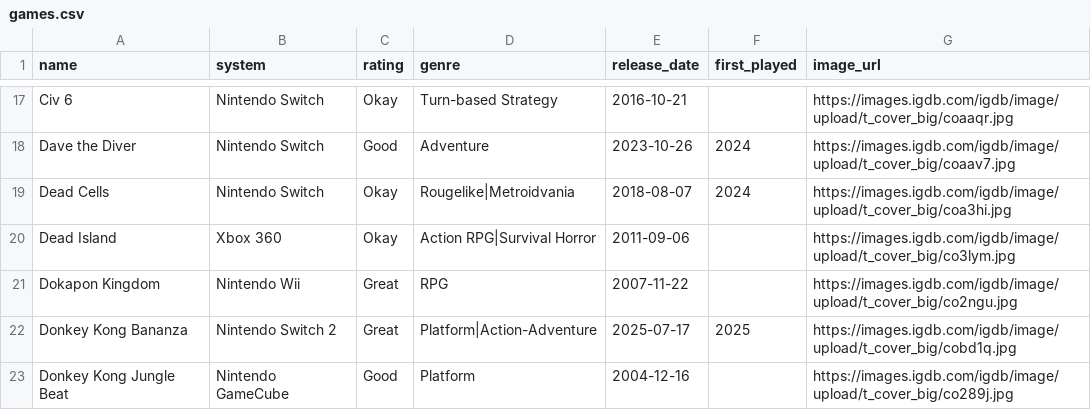
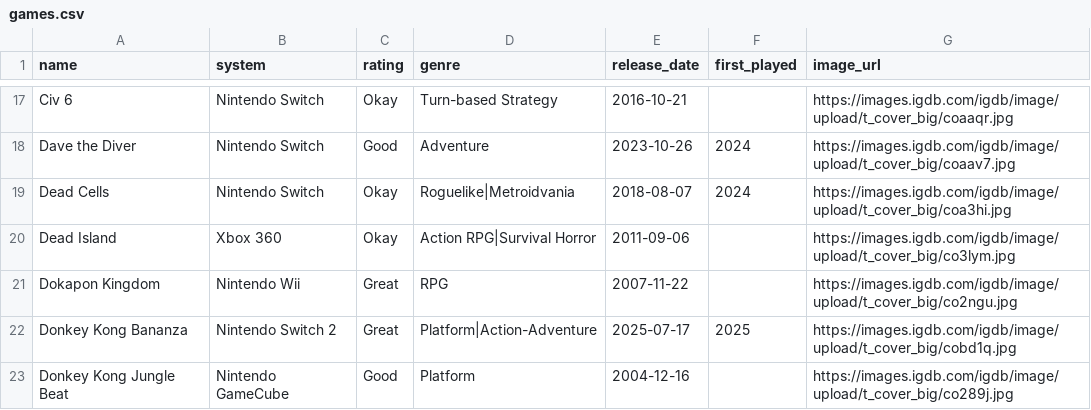
Before and after one commit to robertgrassian/personal_website, a CSV file: games.csv, drawn as a sheet; only a part is shown, gaps mark what is left out; the diff covers the shown part only.

```diff
--- a/games.csv
+++ b/games.csv
@@ -18,3 +18,3 @@ Civ 6,Nintendo Switch,Okay,Turn-based Strategy,2016-10-21,,https://images.igdb.c
 Dave the Diver,Nintendo Switch,Good,Adventure,2023-10-26,2024,https://images.igdb.com/igdb/image/upload/t_cover_big/coaav7.jpg
-Dead Cells,Nintendo Switch,Okay,Rougelike|Metroidvania,2018-08-07,2024,https://images.igdb.com/igdb/image/upload/t_cover_big/coa3hi.jpg
+Dead Cells,Nintendo Switch,Okay,Roguelike|Metroidvania,2018-08-07,2024,https://images.igdb.com/igdb/image/upload/t_cover_big/coa3hi.jpg
 Dead Island,Xbox 360,Okay,Action RPG|Survival Horror,2011-09-06,,https://images.igdb.com/igdb/image/upload/t_cover_big/co3lym.jpg
```
Also changed, not shown: 28 edited cells elsewhere in this file, 3 other files.
